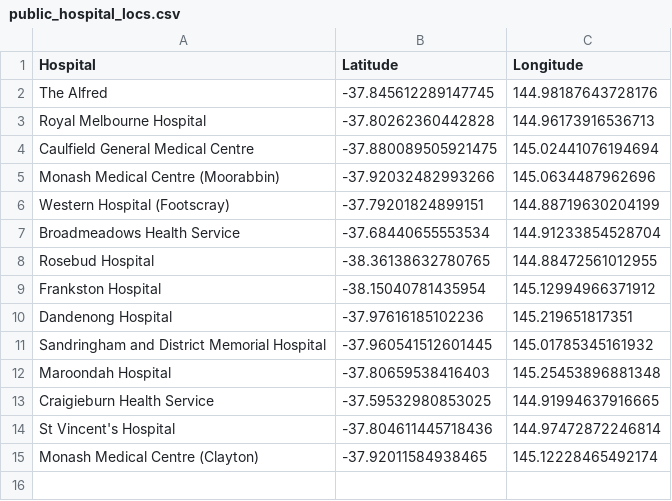
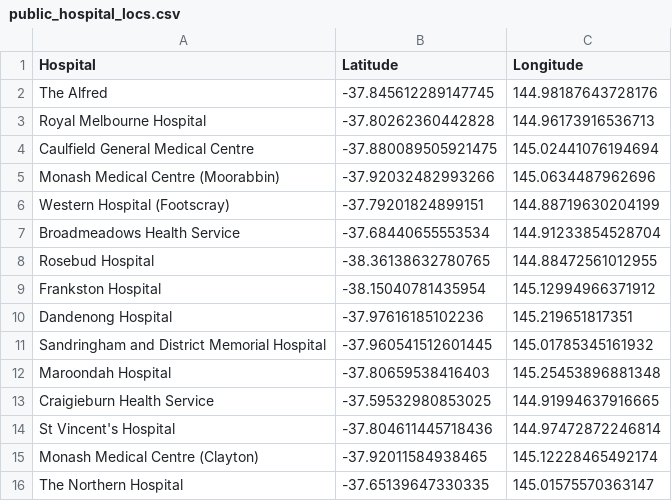
Before and after one commit to Subhasis-Biswas/ML4CPS_Project2, a CSV file: public_hospital_locs.csv, drawn as a sheet; the diff names each change by its address in the sheet, - before the commit and + after, or states it on an @@ line.

Commit message:
Finish Hospital Prelim Analysis

```diff
--- a/public_hospital_locs.csv
+++ b/public_hospital_locs.csv
+row 16: The Northern Hospital | -37.65139647330335 | 145.01575570363147
```
Also changed, not shown: 1 other file.
